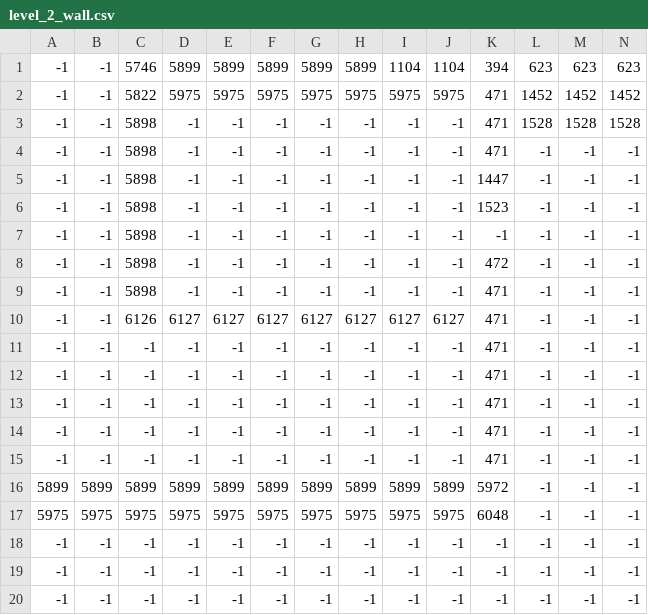
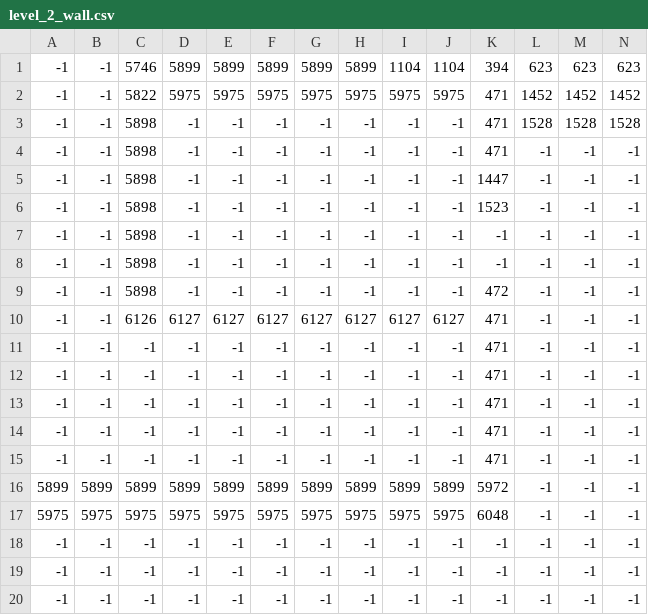
Before and after one commit to Krispzin/GameProject-Uniwear, a CSV file: Content/resource/tilemap/level_2_wall.csv, drawn as a sheet; only a part is shown; removed rows and columns are numbered as before the commit, all else as after; rows hold the shown columns only; the diff names each change by its address in the sheet, - before the commit and + after, or states it on an @@ line.

```diff
--- a/Content/resource/tilemap/level_2_wall.csv
+++ b/Content/resource/tilemap/level_2_wall.csv
+row 8: -1 | -1 | 5898 | -1 | -1 | -1 | -1 | -1 | -1 | -1 | -1 | -1 | -1 | -1
-row 9: -1 | -1 | 5898 | -1 | -1 | -1 | -1 | -1 | -1 | -1 | 471 | -1 | -1 | -1
```
Also changed, not shown: Content/resource/tilemap/elevator_colision.csv, Content/resource/tilemap/level_1_colision.csv, 3 other files.
